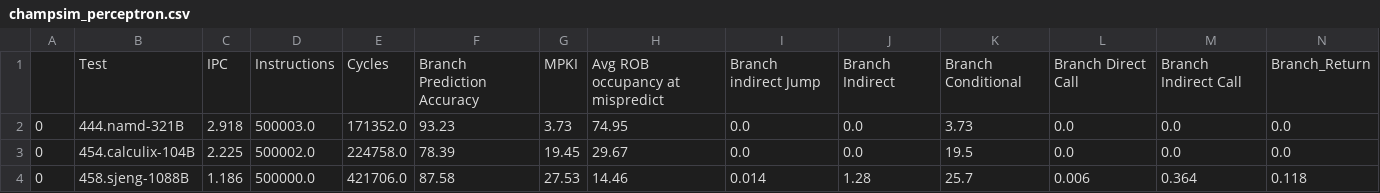
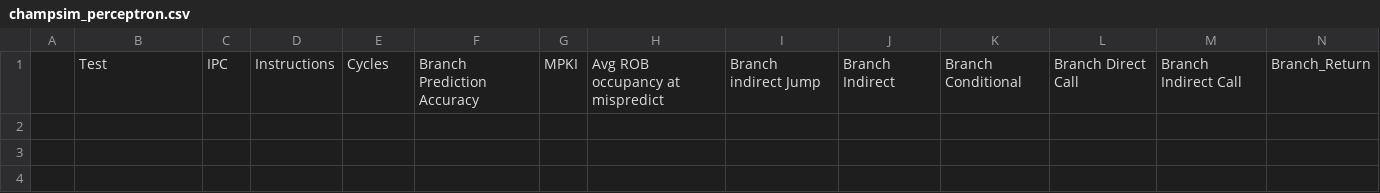
Before and after one commit to StickOnAStick/BranchPrediction, a CSV file: python/Trace_tests/champsim_perceptron.csv, drawn as a sheet; only a part is shown; rows hold the shown columns only; the diff names each change by its address in the sheet, - before the commit and + after, or states it on an @@ line.

```diff
--- a/python/Trace_tests/champsim_perceptron.csv
+++ b/python/Trace_tests/champsim_perceptron.csv
-row 2: 0 | 444.namd-321B | 2.918 | 500003.0 | 171352.0 | 93.23 | 3.73 | 74.95 | 0.0 | 0.0 | 3.73 | 0.0 | 0.0 | 0.0
-row 3: 0 | 454.calculix-104B | 2.225 | 500002.0 | 224758.0 | 78.39 | 19.45 | 29.67 | 0.0 | 0.0 | 19.5 | 0.0 | 0.0 | 0.0
-row 4: 0 | 458.sjeng-1088B | 1.186 | 500000.0 | 421706.0 | 87.58 | 27.53 | 14.46 | 0.014 | 1.28 | 25.7 | 0.006 | 0.364 | 0.118
```
Also changed, not shown: python/Trace_tests/champsim_Bi-Mode.csv, python/Trace_tests/champsim_bimodal.csv, 15 other files.
